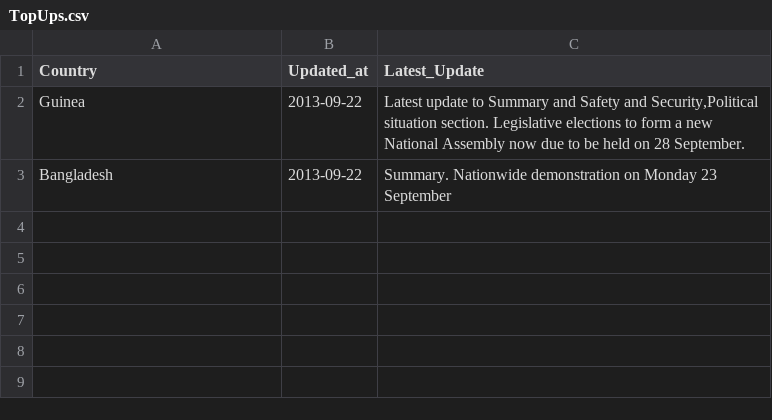
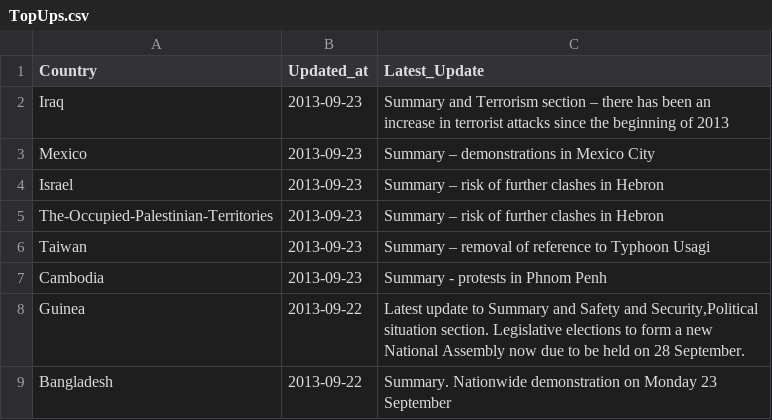
Before and after one commit to DPCollins/FCO2, a CSV file: TopUps.csv, drawn as a sheet.

Commit message:
automated update

```diff
--- a/TopUps.csv
+++ b/TopUps.csv
@@ -1,2 +1,8 @@
 Country,Updated_at,Latest_Update
+Iraq,2013-09-23, Summary and Terrorism section – there has been an increase in terrorist attacks since the beginning of 2013
+Mexico,2013-09-23, Summary – demonstrations in Mexico City
+Israel,2013-09-23, Summary – risk of further clashes in Hebron
+The-Occupied-Palestinian-Territories,2013-09-23, Summary – risk of further clashes in Hebron
+Taiwan,2013-09-23, Summary – removal of reference to Typhoon Usagi
+Cambodia,2013-09-23, Summary - protests in Phnom Penh
 Guinea,2013-09-22,"  Latest update to Summary and Safety and Security,Political situation section. Legislative elections to form a new National Assembly now due to be held on 28 September."
```
